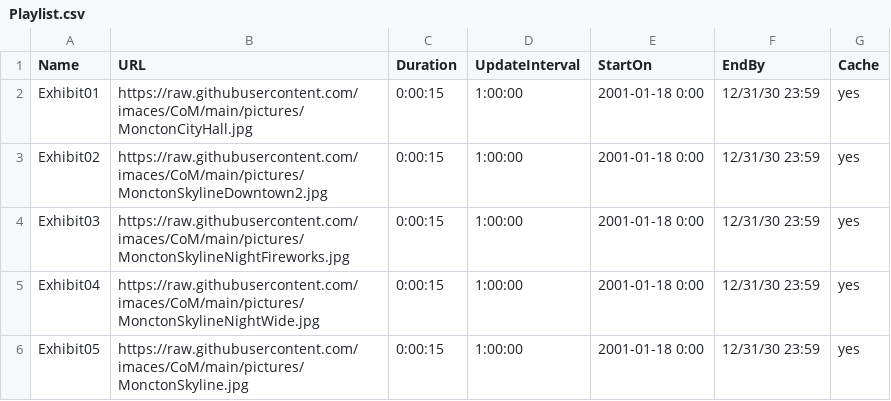
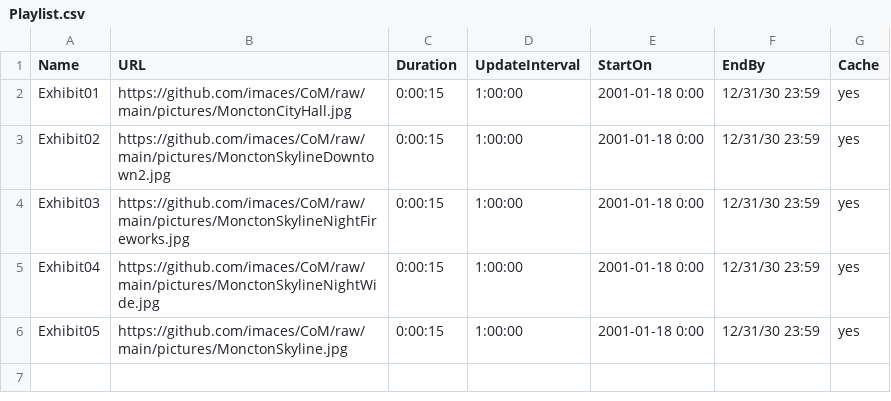
Before and after one commit to iMaces/CoM, a CSV file: Playlist.csv, drawn as a sheet.

Commit message:
Change CSV file

```diff
--- a/Playlist.csv
+++ b/Playlist.csv
@@ -1,6 +1,6 @@
 Name,URL,Duration,UpdateInterval,StartOn,EndBy,Cache
-Exhibit01,https://raw.githubusercontent.com/imaces/CoM/main/pictures/MonctonCityHall.jpg,0:00:15,1:00:00,2001-01-18 0:00,12/31/30 23:59,yes
-Exhibit02,https://raw.githubusercontent.com/imaces/CoM/main/pictures/MonctonSkylineDowntown2.jpg,0:00:15,1:00:00,2001-01-18 0:00,12/31/30 23:59,yes
-Exhibit03,https://raw.githubusercontent.com/imaces/CoM/main/pictures/MonctonSkylineNightFireworks.jpg,0:00:15,1:00:00,2001-01-18 0:00,12/31/30 23:59,yes
-Exhibit04,https://raw.githubusercontent.com/imaces/CoM/main/pictures/MonctonSkylineNightWide.jpg,0:00:15,1:00:00,2001-01-18 0:00,12/31/30 23:59,yes
-Exhibit05,https://raw.githubusercontent.com/imaces/CoM/main/pictures/MonctonSkyline.jpg,0:00:15,1:00:00,2001-01-18 0:00,12/31/30 23:59,yes
+Exhibit01,https://github.com/imaces/CoM/raw/main/pictures/MonctonCityHall.jpg,0:00:15,1:00:00,2001-01-18 0:00,12/31/30 23:59,yes
+Exhibit02,https://github.com/imaces/CoM/raw/main/pictures/MonctonSkylineDowntown2.jpg,0:00:15,1:00:00,2001-01-18 0:00,12/31/30 23:59,yes
+Exhibit03,https://github.com/imaces/CoM/raw/main/pictures/MonctonSkylineNightFireworks.jpg,0:00:15,1:00:00,2001-01-18 0:00,12/31/30 23:59,yes
+Exhibit04,https://github.com/imaces/CoM/raw/main/pictures/MonctonSkylineNightWide.jpg,0:00:15,1:00:00,2001-01-18 0:00,12/31/30 23:59,yes
+Exhibit05,https://github.com/imaces/CoM/raw/main/pictures/MonctonSkyline.jpg,0:00:15,1:00:00,2001-01-18 0:00,12/31/30 23:59,yes
```
